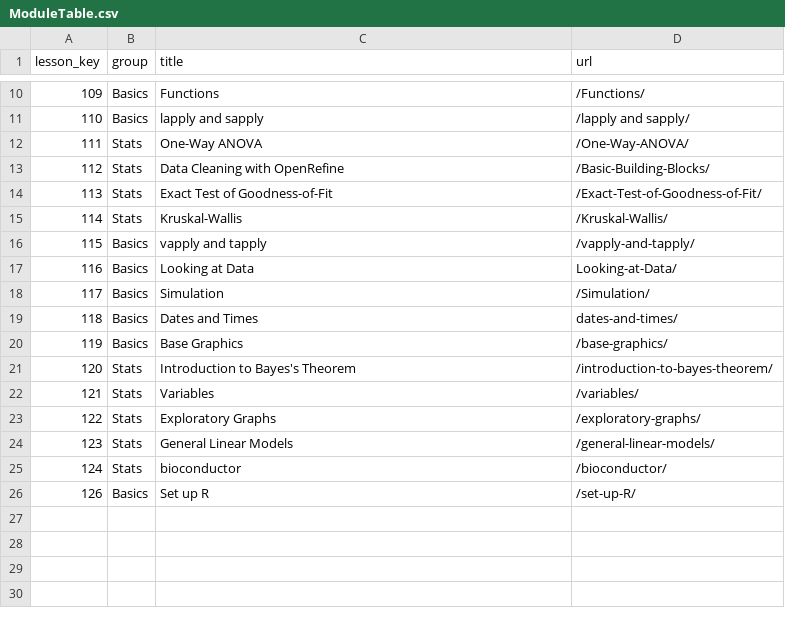
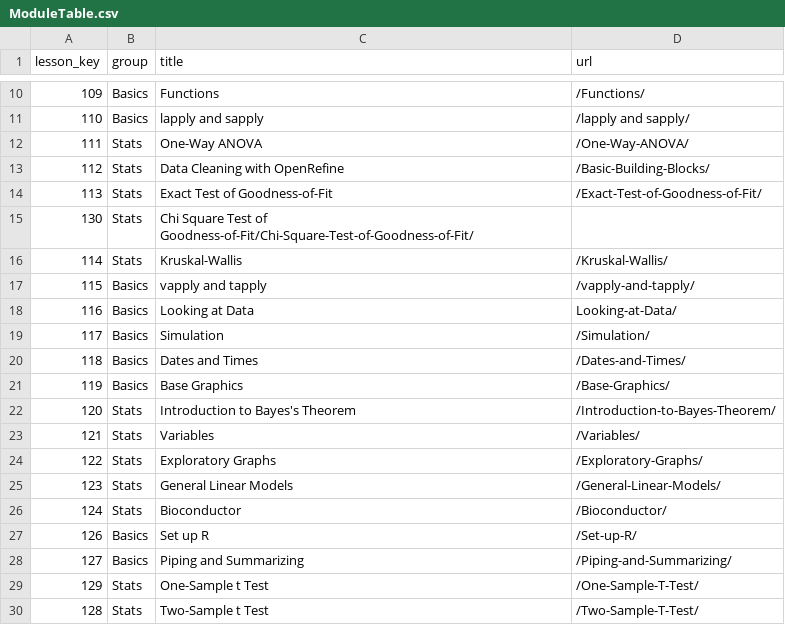
Before and after one commit to arcus/ALEx-Lessons, a CSV file: ModuleTable.csv, drawn as a sheet; only a part is shown, gaps mark what is left out.

Commit message:
Added some modules
t tests, piping and summarizing, chi square.

```diff
--- a/ModuleTable.csv
+++ b/ModuleTable.csv
@@ -14,2 +14,3 @@
 113,Stats,Exact Test of Goodness-of-Fit,/Exact-Test-of-Goodness-of-Fit/
+130,Stats,Chi Square Test of Goodness-of-Fit/Chi-Square-Test-of-Goodness-of-Fit/
 114,Stats,Kruskal-Wallis,/Kruskal-Wallis/
@@ -18,9 +19,12 @@
 117,Basics,Simulation,/Simulation/
-118,Basics,Dates and Times,dates-and-times/
-119,Basics,Base Graphics,/base-graphics/
-120,Stats,Introduction to Bayes's Theorem,/introduction-to-bayes-theorem/
-121,Stats,Variables,/variables/
-122,Stats,Exploratory Graphs,/exploratory-graphs/
-123,Stats,General Linear Models,/general-linear-models/
-124,Stats,bioconductor,/bioconductor/
-126,Basics,Set up R,/set-up-R/
+118,Basics,Dates and Times,/Dates-and-Times/
+119,Basics,Base Graphics,/Base-Graphics/
+120,Stats,Introduction to Bayes's Theorem,/Introduction-to-Bayes-Theorem/
+121,Stats,Variables,/Variables/
+122,Stats,Exploratory Graphs,/Exploratory-Graphs/
+123,Stats,General Linear Models,/General-Linear-Models/
+124,Stats,Bioconductor,/Bioconductor/
+126,Basics,Set up R,/Set-up-R/
+127,Basics,Piping and Summarizing,/Piping-and-Summarizing/
+129,Stats,One-Sample t Test,/One-Sample-T-Test/
+128,Stats,Two-Sample t Test,/Two-Sample-T-Test/
```
